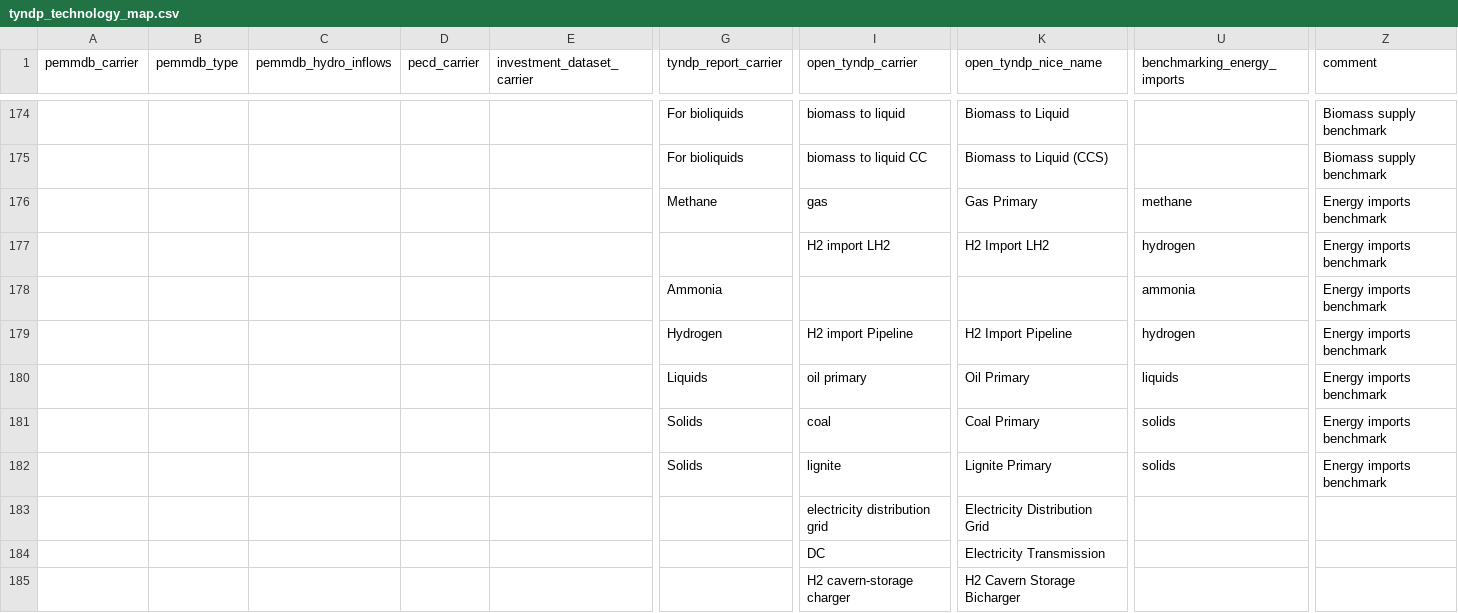
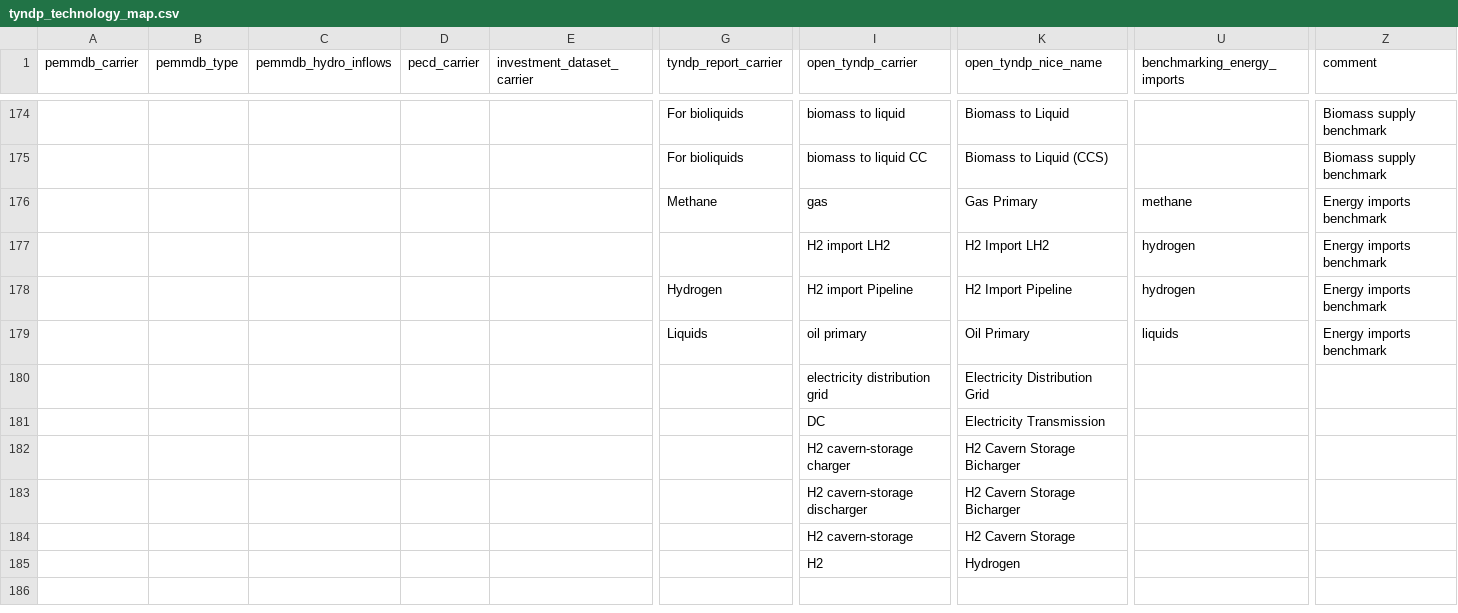
Before and after one commit to open-energy-transition/open-tyndp, a CSV file: data/tyndp_technology_map.csv, drawn as a sheet; only a part is shown, gaps mark what is left out; the shorter side is filled out with more unchanged rows; rows hold the shown columns only; the diff names each change by its address in the sheet, - before the commit and + after, or states it on an @@ line.

Commit message:
fix: exclude ammonia and solids from energy imports benchmark

```diff
--- a/data/tyndp_technology_map.csv
+++ b/data/tyndp_technology_map.csv
-row 178:  |  |  |  |  | Ammonia |  |  | ammonia | Energy imports benchmark
-row 181:  |  |  |  |  | Solids | coal | Coal Primary | solids | Energy imports benchmark
-row 182:  |  |  |  |  | Solids | lignite | Lignite Primary | solids | Energy imports benchmark
```
Also changed, not shown: 2 other files.
